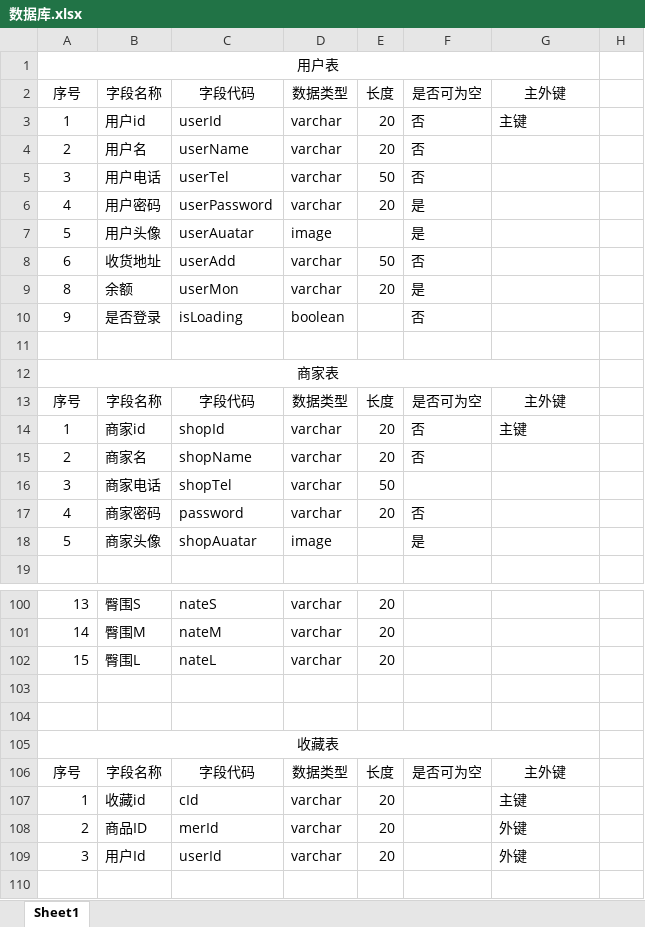
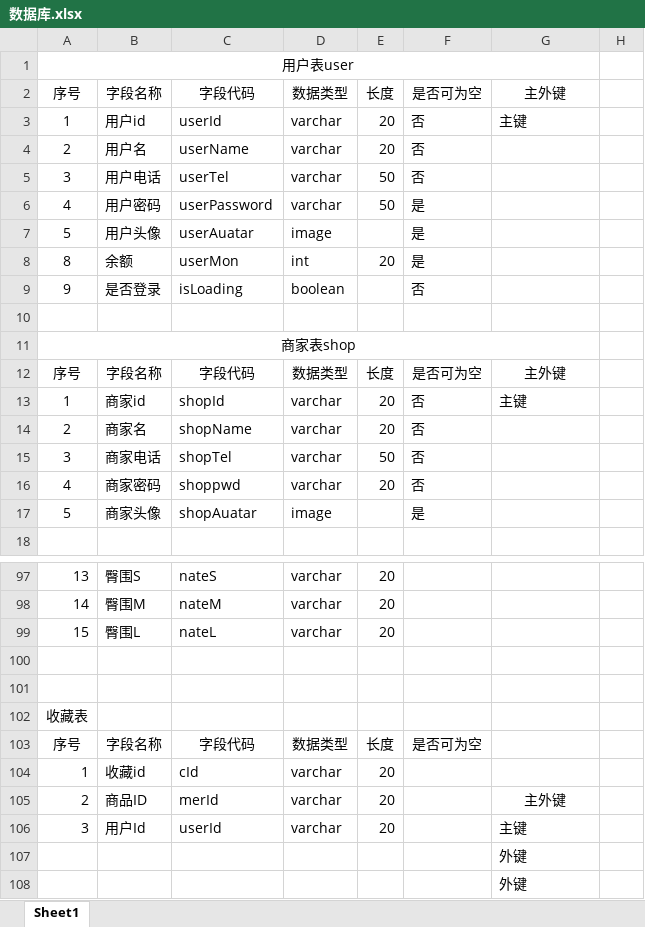
Before and after one commit to Liwenroul/Suixinchuan, an Excel workbook: 随心穿-文档/项目规划/数据库.xlsx, sheet Sheet1, drawn as a sheet; only a part is shown, gaps mark what is left out; values as stored, in another font and other column widths than the file's, no borders; removed rows and columns are numbered as before the commit, all else as after; the diff covers the shown part only; the diff names each change by its address in the sheet, - before the commit and + after, or states it on an @@ line.

```diff
--- a/随心穿-文档/项目规划/数据库.xlsx (sheet Sheet1)
+++ b/随心穿-文档/项目规划/数据库.xlsx (sheet Sheet1)
-A1: 用户表
+A1: 用户表user
-E6: 20
+E6: 50
-row 8: 6 | 收货地址 | userAdd | varchar | 50 | 否
-D8: varchar
+D8: int
-A11: 商家表
+A11: 商家表shop
-F15: (empty)
+F15: 否
-C16: password
+C16: shoppwd
-A105:G105 merged
-G103: 主外键
+G103: (empty)
-G104: 主键
+G104: (empty)
-G105: 外键
+G105: 主外键
-G105 alignment: left
+G105 alignment: center
-G106: 外键
+G106: 主键
+row 107:  |  |  |  |  |  | 外键
+row 108:  |  |  |  |  |  | 外键
```
Also changed, not shown: 2 removed rows and 16 edited cells elsewhere in this sheet.
